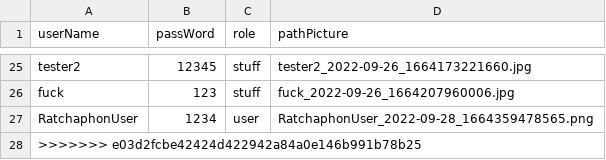
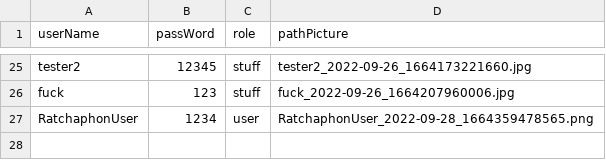
Before and after one commit to Ratchaphon1412/Student-Complaints, a CSV file: database/account.csv, drawn as a sheet; only a part is shown, gaps mark what is left out; the diff names each change by its address in the sheet, - before the commit and + after, or states it on an @@ line.

```diff
--- a/database/account.csv
+++ b/database/account.csv
-row 28: >>>>>>> e03d2fcbe42424d422942a84a0e146b991b78b25
```
Also changed, not shown: database/log.csv, 2 other files.
